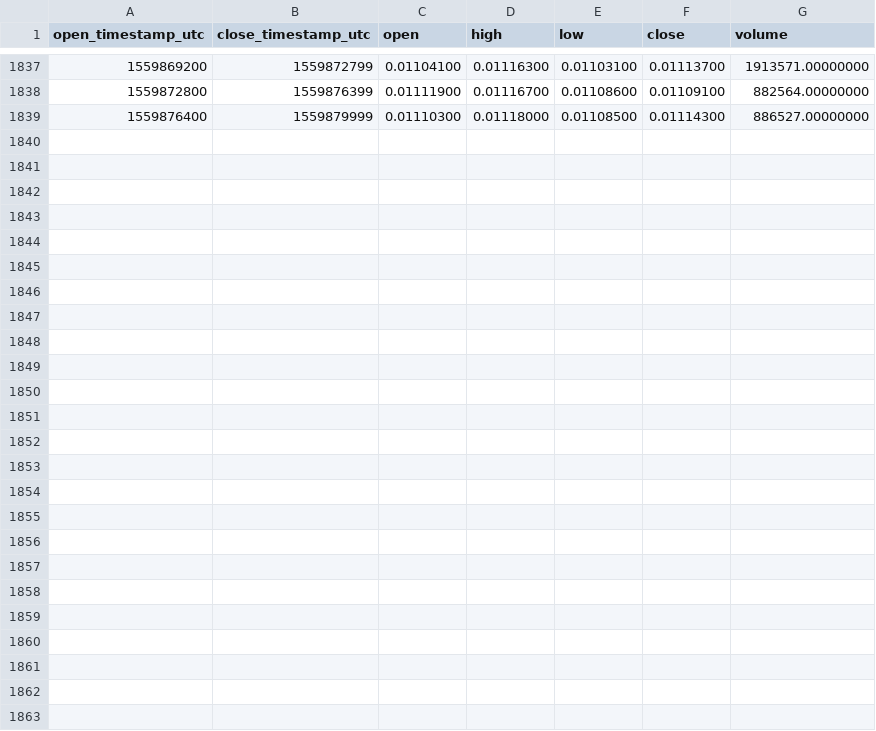
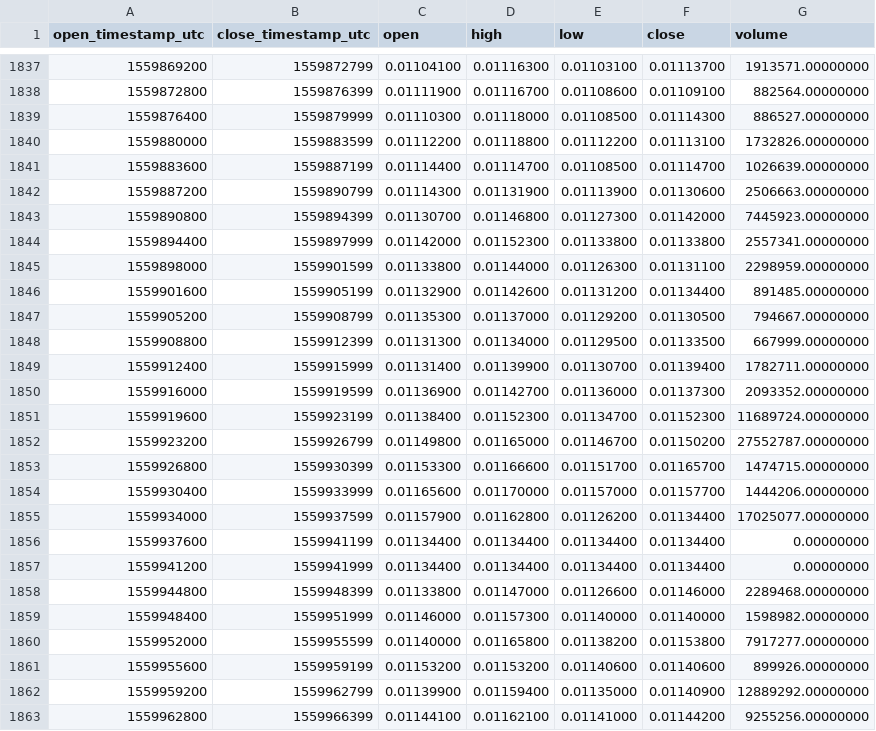
Before and after one commit to cryptobigbro/binance-IOSTUSDT, a CSV file: binance-IOSTUSDT-1h.csv, drawn as a sheet; only a part is shown, gaps mark what is left out.

Commit message:
Update OHLCV data.

```diff
--- a/binance-IOSTUSDT-1h.csv
+++ b/binance-IOSTUSDT-1h.csv
@@ -1839 +1839,25 @@ open_timestamp_utc,close_timestamp_utc,open,high,low,close,volume
 1559876400,1559879999,0.01110300,0.01118000,0.01108500,0.01114300,886527.00000000
+1559880000,1559883599,0.01112200,0.01118800,0.01112200,0.01113100,1732826.00000000
+1559883600,1559887199,0.01114400,0.01114700,0.01108500,0.01114700,1026639.00000000
+1559887200,1559890799,0.01114300,0.01131900,0.01113900,0.01130600,2506663.00000000
+1559890800,1559894399,0.01130700,0.01146800,0.01127300,0.01142000,7445923.00000000
+1559894400,1559897999,0.01142000,0.01152300,0.01133800,0.01133800,2557341.00000000
+1559898000,1559901599,0.01133800,0.01144000,0.01126300,0.01131100,2298959.00000000
+1559901600,1559905199,0.01132900,0.01142600,0.01131200,0.01134400,891485.00000000
+1559905200,1559908799,0.01135300,0.01137000,0.01129200,0.01130500,794667.00000000
+1559908800,1559912399,0.01131300,0.01134000,0.01129500,0.01133500,667999.00000000
+1559912400,1559915999,0.01131400,0.01139900,0.01130700,0.01139400,1782711.00000000
+1559916000,1559919599,0.01136900,0.01142700,0.01136000,0.01137300,2093352.00000000
+1559919600,1559923199,0.01138400,0.01152300,0.01134700,0.01152300,11689724.00000000
+1559923200,1559926799,0.01149800,0.01165000,0.01146700,0.01150200,27552787.00000000
+1559926800,1559930399,0.01153300,0.01166600,0.01151700,0.01165700,1474715.00000000
+1559930400,1559933999,0.01165600,0.01170000,0.01157000,0.01157700,1444206.00000000
+1559934000,1559937599,0.01157900,0.01162800,0.01126200,0.01134400,17025077.00000000
+1559937600,1559941199,0.01134400,0.01134400,0.01134400,0.01134400,0.00000000
+1559941200,1559941999,0.01134400,0.01134400,0.01134400,0.01134400,0.00000000
+1559944800,1559948399,0.01133800,0.01147000,0.01126600,0.01146000,2289468.00000000
+1559948400,1559951999,0.01146000,0.01157300,0.01140000,0.01140000,1598982.00000000
+1559952000,1559955599,0.01140000,0.01165800,0.01138200,0.01153800,7917277.00000000
+1559955600,1559959199,0.01153200,0.01153200,0.01140600,0.01140600,899926.00000000
+1559959200,1559962799,0.01139900,0.01159400,0.01135000,0.01140900,12889292.00000000
+1559962800,1559966399,0.01144100,0.01162100,0.01141000,0.01144200,9255256.00000000
```
Also changed, not shown: binance-IOSTUSDT-1d.csv.
